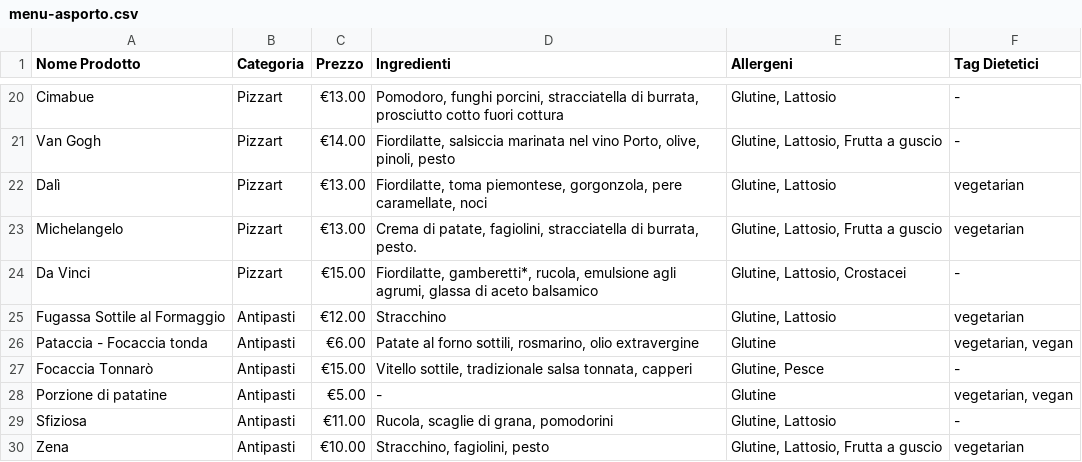
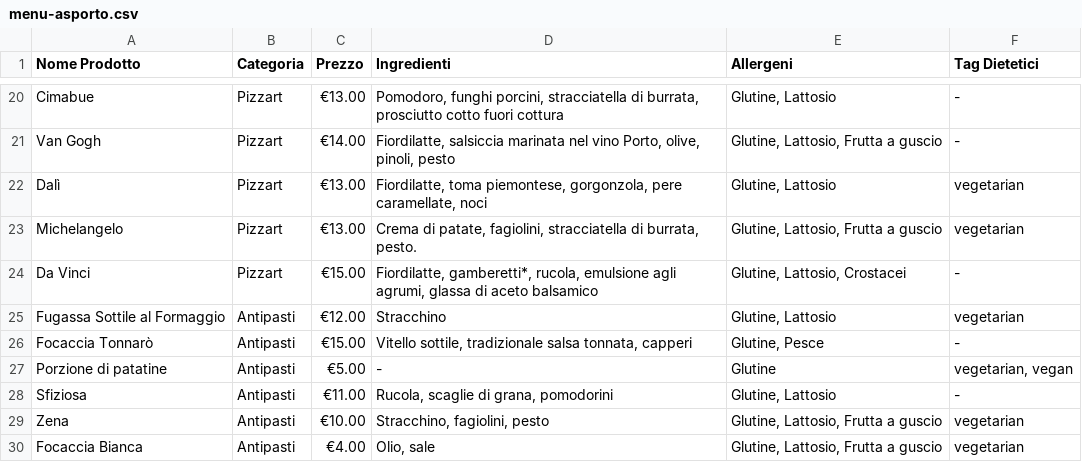
Before and after one commit to tave1013/menu-pizzartacqui, a CSV file: menu-asporto.csv, drawn as a sheet; only a part is shown, gaps mark what is left out; the shorter side is filled out with more unchanged rows.

Commit message:
Rimuovi prodotto Pataccia da menuData e CSV

```diff
--- a/menu-asporto.csv
+++ b/menu-asporto.csv
@@ -25,3 +25,2 @@ Da Vinci,Pizzart,€15.00,"Fiordilatte, gamberetti*, rucola, emulsione agli agru
 Fugassa Sottile al Formaggio,Antipasti,€12.00,Stracchino,"Glutine, Lattosio",vegetarian
-Pataccia - Focaccia tonda,Antipasti,€6.00,"Patate al forno sottili, rosmarino, olio extravergine",Glutine,"vegetarian, vegan"
 Focaccia Tonnarò,Antipasti,€15.00,"Vitello sottile, tradizionale salsa tonnata, capperi","Glutine, Pesce",-
```
Also changed, not shown: 1 other file.
